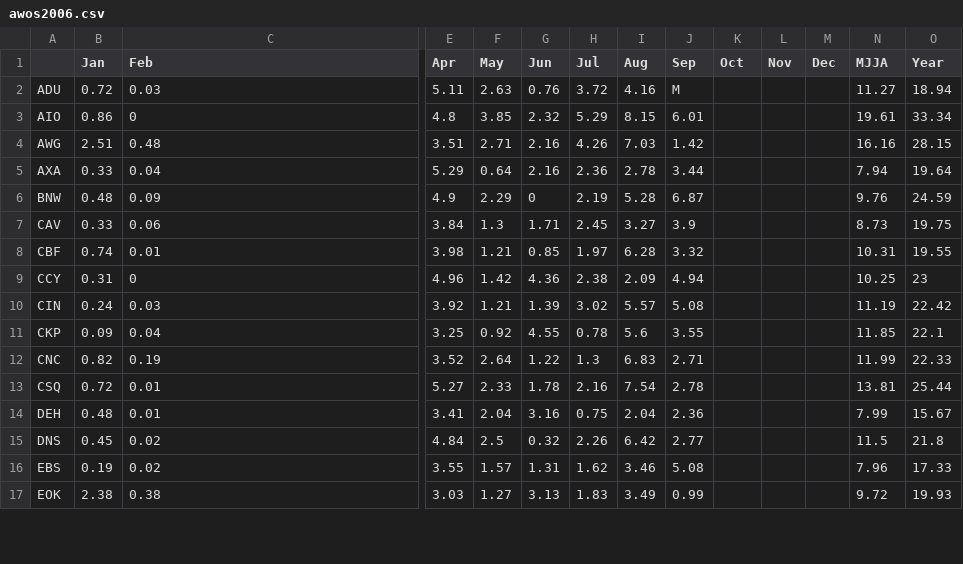
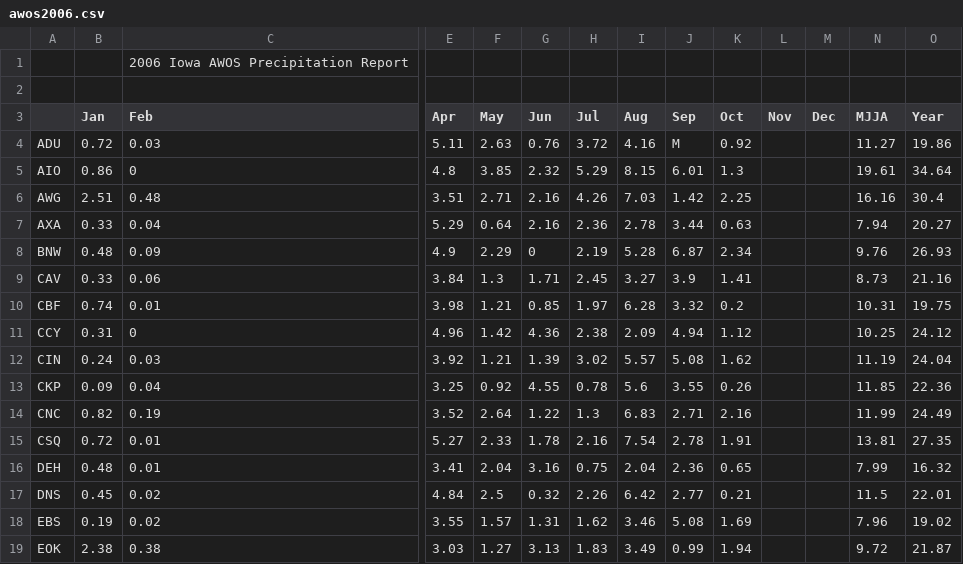
Before and after one commit to ForceCry/iem, a CSV file: htdocs/AWOS/reports/awos2006.csv, drawn as a sheet; only a part is shown, gaps mark what is left out; addresses are those after the commit; rows hold the shown columns only; the diff covers the shown part only; the diff names each change by its address in the sheet, - before the commit and + after, or states it on an @@ line.

```diff
--- a/htdocs/AWOS/reports/awos2006.csv
+++ b/htdocs/AWOS/reports/awos2006.csv
+row 1:  |  | 2006 Iowa AWOS Precipitation Report
+row 2: (empty)
-K4 (Oct): (empty)
+K4 (Oct): 0.92
-O4 (Year): 18.94
+O4 (Year): 19.86
-K5 (Oct): (empty)
+K5 (Oct): 1.3
-O5 (Year): 33.34
+O5 (Year): 34.64
-K6 (Oct): (empty)
+K6 (Oct): 2.25
-O6 (Year): 28.15
+O6 (Year): 30.4
-K7 (Oct): (empty)
+K7 (Oct): 0.63
-O7 (Year): 19.64
+O7 (Year): 20.27
-K8 (Oct): (empty)
+K8 (Oct): 2.34
-O8 (Year): 24.59
+O8 (Year): 26.93
-K9 (Oct): (empty)
+K9 (Oct): 1.41
-O9 (Year): 19.75
+O9 (Year): 21.16
-K10 (Oct): (empty)
+K10 (Oct): 0.2
-O10 (Year): 19.55
+O10 (Year): 19.75
-K11 (Oct): (empty)
+K11 (Oct): 1.12
-O11 (Year): 23
+O11 (Year): 24.12
-K12 (Oct): (empty)
+K12 (Oct): 1.62
-O12 (Year): 22.42
+O12 (Year): 24.04
-K13 (Oct): (empty)
+K13 (Oct): 0.26
-O13 (Year): 22.1
+O13 (Year): 22.36
-K14 (Oct): (empty)
+K14 (Oct): 2.16
-O14 (Year): 22.33
+O14 (Year): 24.49
-K15 (Oct): (empty)
+K15 (Oct): 1.91
-O15 (Year): 25.44
+O15 (Year): 27.35
-K16 (Oct): (empty)
+K16 (Oct): 0.65
-O16 (Year): 15.67
+O16 (Year): 16.32
-K17 (Oct): (empty)
+K17 (Oct): 0.21
-O17 (Year): 21.8
+O17 (Year): 22.01
-K18 (Oct): (empty)
+K18 (Oct): 1.69
-O18 (Year): 17.33
+O18 (Year): 19.02
-K19 (Oct): (empty)
+K19 (Oct): 1.94
-O19 (Year): 19.93
+O19 (Year): 21.87
```
Also changed, not shown: 38 edited cells elsewhere in this file, 2 other files.
